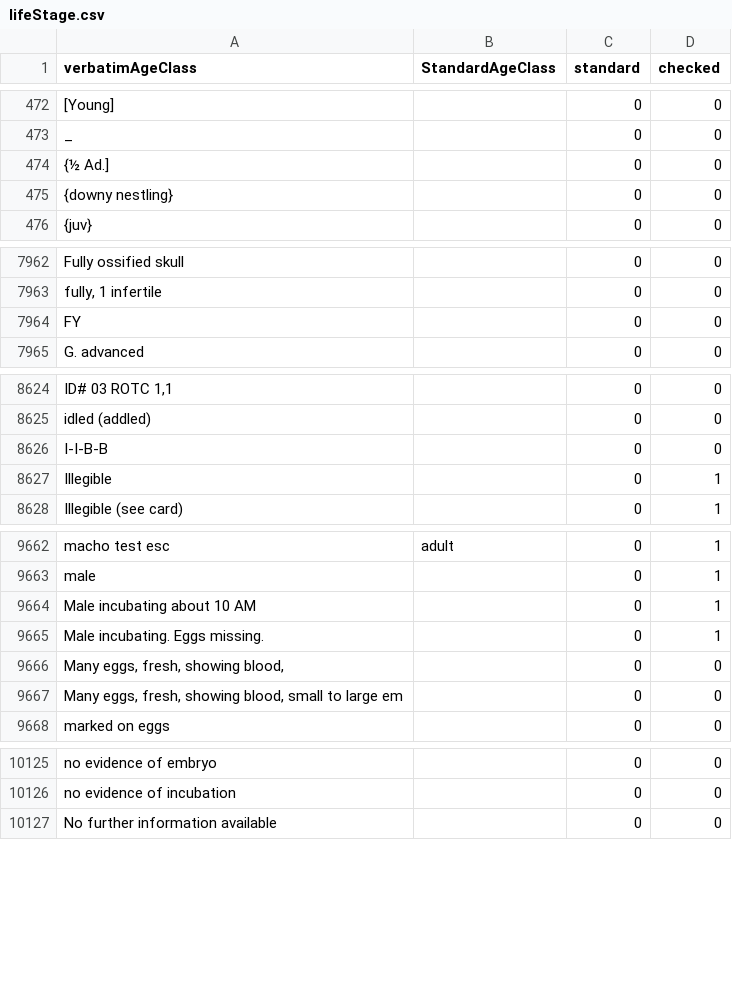
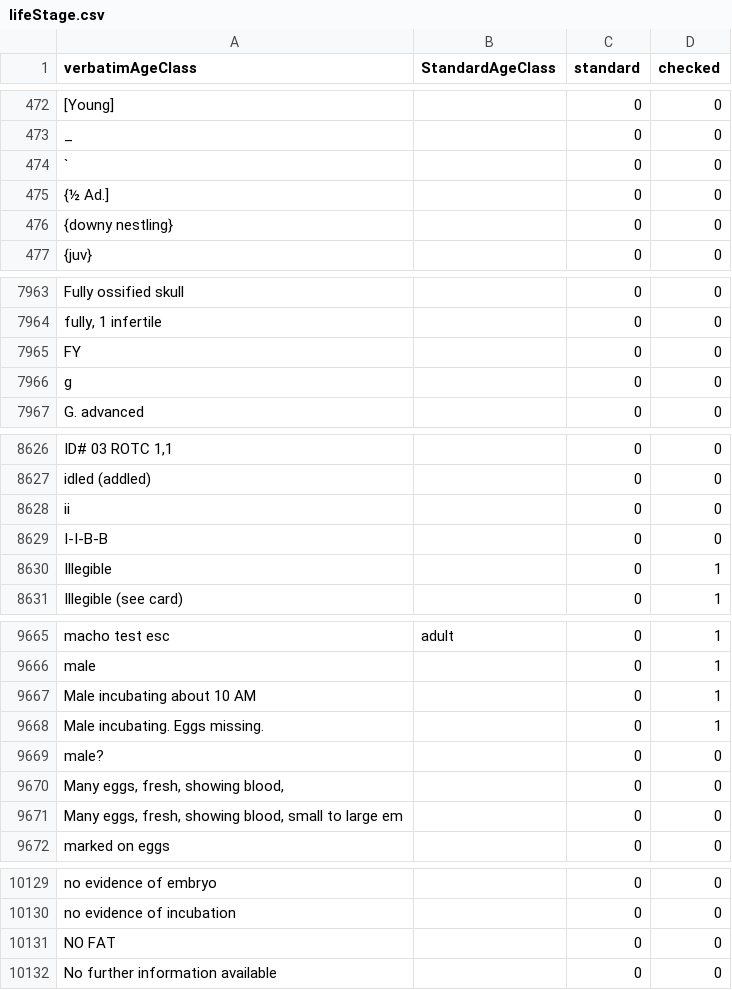
Before and after one commit to VertNet/DwCVocabs, a CSV file: vocabs/lifeStage.csv, drawn as a sheet; only a part is shown, gaps mark what is left out; the diff names each change by its address in the sheet, - before the commit and + after, or states it on an @@ line.

```diff
--- a/vocabs/lifeStage.csv
+++ b/vocabs/lifeStage.csv
+row 474: ` |  | 0 | 0
+row 7966: g |  | 0 | 0
+row 8628: ii |  | 0 | 0
+row 9669: male? |  | 0 | 0
+row 10131: NO FAT |  | 0 | 0
```
Also changed, not shown: vocabs/countryCode.csv, vocabs/sex.csv, 3 other files.
